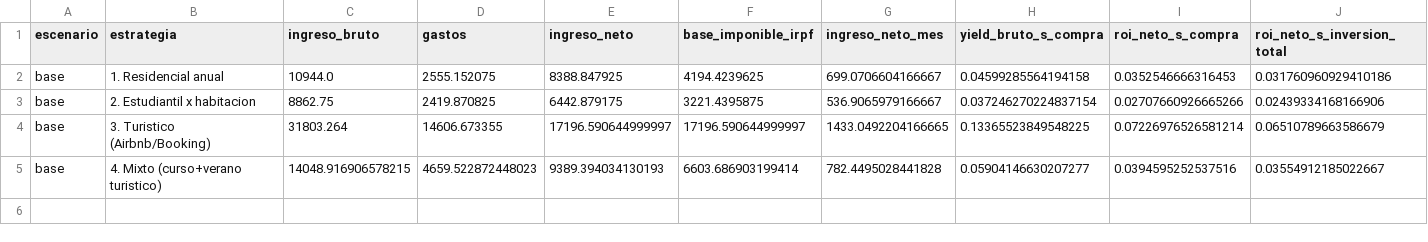
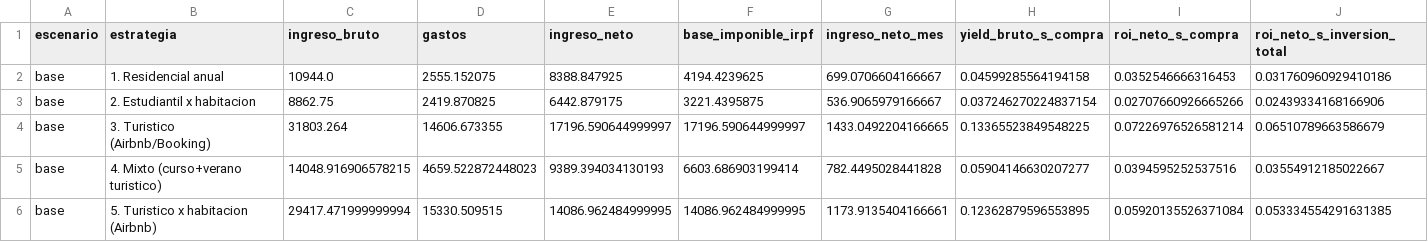
Before and after one commit to janirasl/A.R-san-vicente, a CSV file: eda/comparativa_estrategias.csv, drawn as a sheet; only a part is shown; rows hold the shown columns only; the diff names each change by its address in the sheet, - before the commit and + after, or states it on an @@ line.

```diff
--- a/eda/comparativa_estrategias.csv
+++ b/eda/comparativa_estrategias.csv
+row 6: base | 5. Turistico x habitacion (Airbnb) | 29417.471999999994 | 15330.509515 | 14086.962484999995 | 14086.962484999995 | 1173.9135404166661 | 0.12362879596553895 | 0.05920135526371084 | 0.053334554291631385
```
Also changed, not shown: eda/comparativa_estrategias_escenarios.csv, eda/datos_observados.csv, 14 other files.
